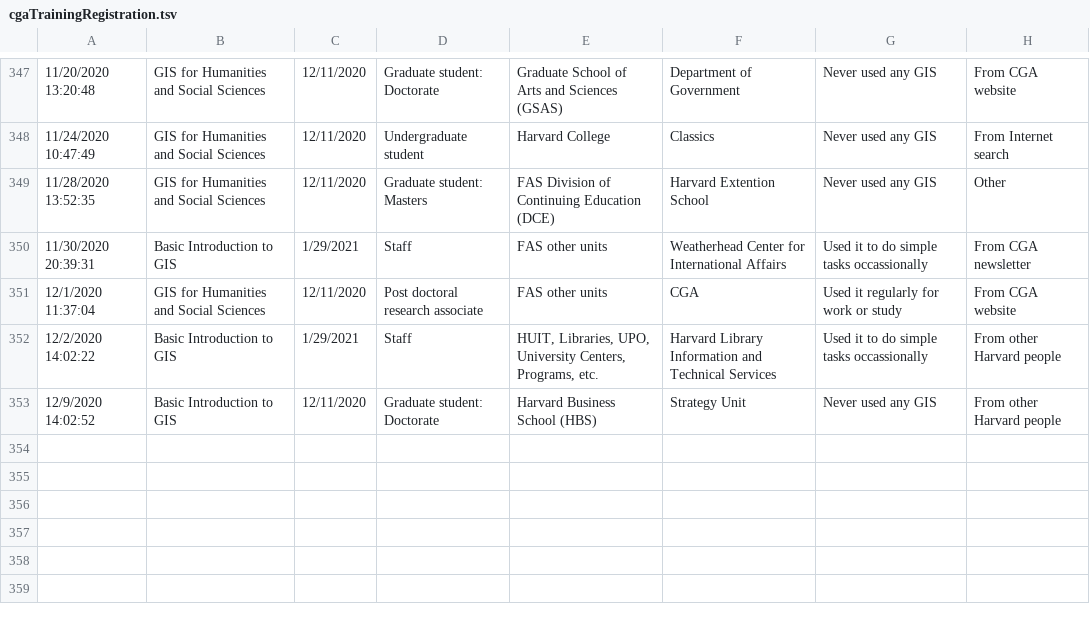
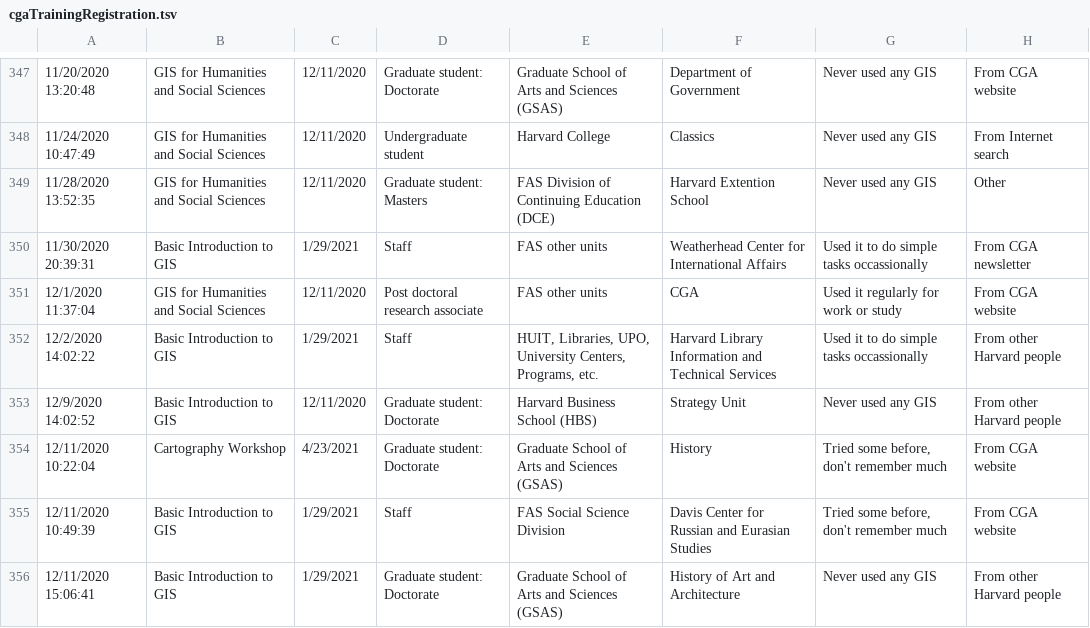
Before and after one commit to IQSS/iqss-metrics-dashboard, a TSV file: assets/data/cgaTrainingRegistration.tsv, drawn as a sheet; only a part is shown, gaps mark what is left out; the diff names each change by its address in the sheet, - before the commit and + after, or states it on an @@ line.

Commit message:
Automated push of new data by iqss-metrics-backend on Sat Dec 12 00:07:41 UTC 2020

```diff
--- a/assets/data/cgaTrainingRegistration.tsv
+++ b/assets/data/cgaTrainingRegistration.tsv
+row 354: 12/11/2020 10:22:04 | Cartography Workshop | 4/23/2021 | Graduate student: Doctorate | Graduate School of Arts and Sciences (GSAS) | History | Tried some before, don't remember much | From CGA website
+row 355: 12/11/2020 10:49:39 | Basic Introduction to GIS | 1/29/2021 | Staff | FAS Social Science Division | Davis Center for Russian and Eurasian Studies | Tried some before, don't remember much | From CGA website
+row 356: 12/11/2020 15:06:41 | Basic Introduction to GIS | 1/29/2021 | Graduate student: Doctorate | Graduate School of Arts and Sciences (GSAS) | History of Art and Architecture | Never used any GIS | From other Harvard people
```
Also changed, not shown: assets/data/cgaEventRegistration.tsv, assets/data/cgaLicenseRequest.tsv, 9 other files.
